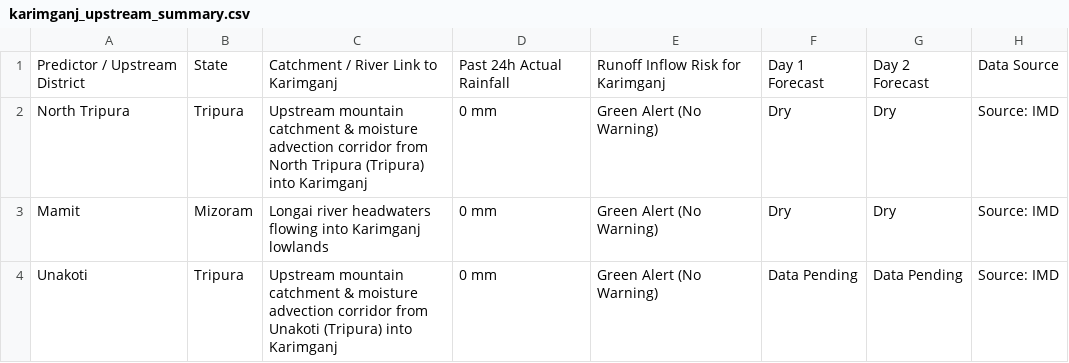
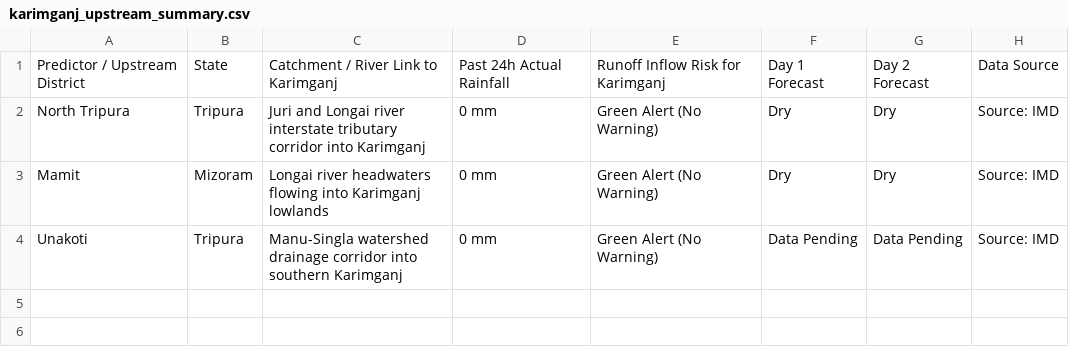
Before and after one commit to gusionrohan/diwis-weather, a CSV file: output/karimganj/karimganj_upstream_summary.csv, drawn as a sheet.

```diff
--- a/output/karimganj/karimganj_upstream_summary.csv
+++ b/output/karimganj/karimganj_upstream_summary.csv
@@ -1,4 +1,4 @@
 Predictor / Upstream District,State,Catchment / River Link to Karimganj,Past 24h Actual Rainfall,Runoff Inflow Risk for Karimganj,Day 1 Forecast,Day 2 Forecast,Data Source
-North Tripura,Tripura,Upstream mountain catchment & moisture advection corridor from North Tripura (Tripura) into Karimganj,0 mm,Green Alert (No Warning),Dry,Dry,Source: IMD
+North Tripura,Tripura,Juri and Longai river interstate tributary corridor into Karimganj,0 mm,Green Alert (No Warning),Dry,Dry,Source: IMD
 Mamit,Mizoram,Longai river headwaters flowing into Karimganj lowlands,0 mm,Green Alert (No Warning),Dry,Dry,Source: IMD
-Unakoti,Tripura,Upstream mountain catchment & moisture advection corridor from Unakoti (Tripura) into Karimganj,0 mm,Green Alert (No Warning),Data Pending,Data Pending,Source: IMD
+Unakoti,Tripura,Manu-Singla watershed drainage corridor into southern Karimganj,0 mm,Green Alert (No Warning),Data Pending,Data Pending,Source: IMD
```
Also changed, not shown: output/biswanath/biswanath_lightning_zones_summary.csv, output/cachar/cachar_forecast_summary.csv, 28 other files.
